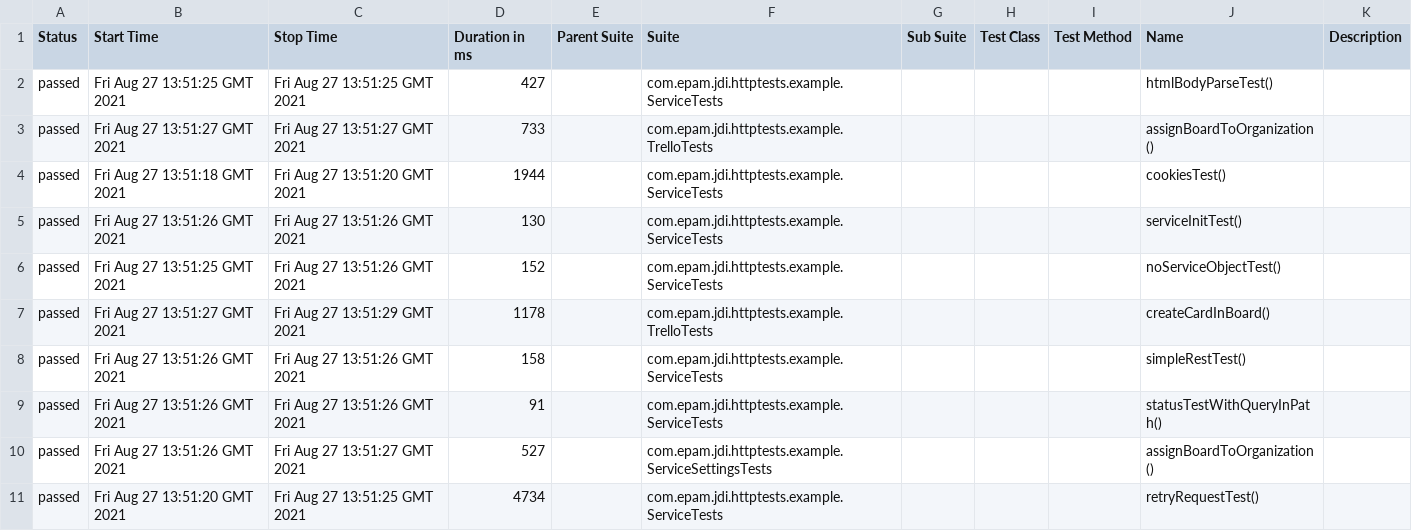
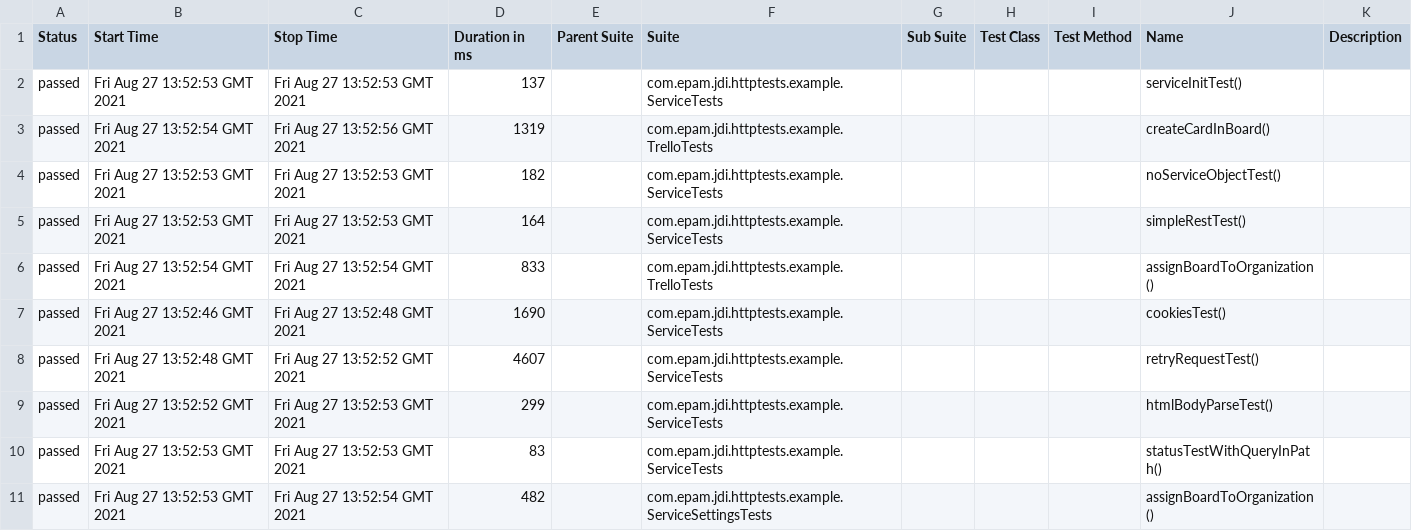
Before and after one commit to jdi-templates/jdi-dark-junit-template, a CSV file: 2/data/suites.csv, drawn as a sheet.

```diff
--- a/2/data/suites.csv
+++ b/2/data/suites.csv
@@ -1,11 +1,11 @@
 "Status","Start Time","Stop Time","Duration in ms","Parent Suite","Suite","Sub Suite","Test Class","Test Method","Name","Description"
-"passed","Fri Aug 27 13:51:25 GMT 2021","Fri Aug 27 13:51:25 GMT 2021","427","","com.epam.jdi.httptests.example.ServiceTests","","","","htmlBodyParseTest()",""
-"passed","Fri Aug 27 13:51:27 GMT 2021","Fri Aug 27 13:51:27 GMT 2021","733","","com.epam.jdi.httptests.example.TrelloTests","","","","assignBoardToOrganization()",""
-"passed","Fri Aug 27 13:51:18 GMT 2021","Fri Aug 27 13:51:20 GMT 2021","1944","","com.epam.jdi.httptests.example.ServiceTests","","","","cookiesTest()",""
-"passed","Fri Aug 27 13:51:26 GMT 2021","Fri Aug 27 13:51:26 GMT 2021","130","","com.epam.jdi.httptests.example.ServiceTests","","","","serviceInitTest()",""
-"passed","Fri Aug 27 13:51:25 GMT 2021","Fri Aug 27 13:51:26 GMT 2021","152","","com.epam.jdi.httptests.example.ServiceTests","","","","noServiceObjectTest()",""
-"passed","Fri Aug 27 13:51:27 GMT 2021","Fri Aug 27 13:51:29 GMT 2021","1178","","com.epam.jdi.httptests.example.TrelloTests","","","","createCardInBoard()",""
-"passed","Fri Aug 27 13:51:26 GMT 2021","Fri Aug 27 13:51:26 GMT 2021","158","","com.epam.jdi.httptests.example.ServiceTests","","","","simpleRestTest()",""
-"passed","Fri Aug 27 13:51:26 GMT 2021","Fri Aug 27 13:51:26 GMT 2021","91","","com.epam.jdi.httptests.example.ServiceTests","","","","statusTestWithQueryInPath()",""
-"passed","Fri Aug 27 13:51:26 GMT 2021","Fri Aug 27 13:51:27 GMT 2021","527","","com.epam.jdi.httptests.example.ServiceSettingsTests","","","","assignBoardToOrganization()",""
-"passed","Fri Aug 27 13:51:20 GMT 2021","Fri Aug 27 13:51:25 GMT 2021","4734","","com.epam.jdi.httptests.example.ServiceTests","","","","retryRequestTest()",""
+"passed","Fri Aug 27 13:52:53 GMT 2021","Fri Aug 27 13:52:53 GMT 2021","137","","com.epam.jdi.httptests.example.ServiceTests","","","","serviceInitTest()",""
+"passed","Fri Aug 27 13:52:54 GMT 2021","Fri Aug 27 13:52:56 GMT 2021","1319","","com.epam.jdi.httptests.example.TrelloTests","","","","createCardInBoard()",""
+"passed","Fri Aug 27 13:52:53 GMT 2021","Fri Aug 27 13:52:53 GMT 2021","182","","com.epam.jdi.httptests.example.ServiceTests","","","","noServiceObjectTest()",""
+"passed","Fri Aug 27 13:52:53 GMT 2021","Fri Aug 27 13:52:53 GMT 2021","164","","com.epam.jdi.httptests.example.ServiceTests","","","","simpleRestTest()",""
+"passed","Fri Aug 27 13:52:54 GMT 2021","Fri Aug 27 13:52:54 GMT 2021","833","","com.epam.jdi.httptests.example.TrelloTests","","","","assignBoardToOrganization()",""
+"passed","Fri Aug 27 13:52:46 GMT 2021","Fri Aug 27 13:52:48 GMT 2021","1690","","com.epam.jdi.httptests.example.ServiceTests","","","","cookiesTest()",""
+"passed","Fri Aug 27 13:52:48 GMT 2021","Fri Aug 27 13:52:52 GMT 2021","4607","","com.epam.jdi.httptests.example.ServiceTests","","","","retryRequestTest()",""
+"passed","Fri Aug 27 13:52:52 GMT 2021","Fri Aug 27 13:52:53 GMT 2021","299","","com.epam.jdi.httptests.example.ServiceTests","","","","htmlBodyParseTest()",""
+"passed","Fri Aug 27 13:52:53 GMT 2021","Fri Aug 27 13:52:53 GMT 2021","83","","com.epam.jdi.httptests.example.ServiceTests","","","","statusTestWithQueryInPath()",""
+"passed","Fri Aug 27 13:52:53 GMT 2021","Fri Aug 27 13:52:54 GMT 2021","482","","com.epam.jdi.httptests.example.ServiceSettingsTests","","","","assignBoardToOrganization()",""
```
Also changed, not shown: 27 other files.
